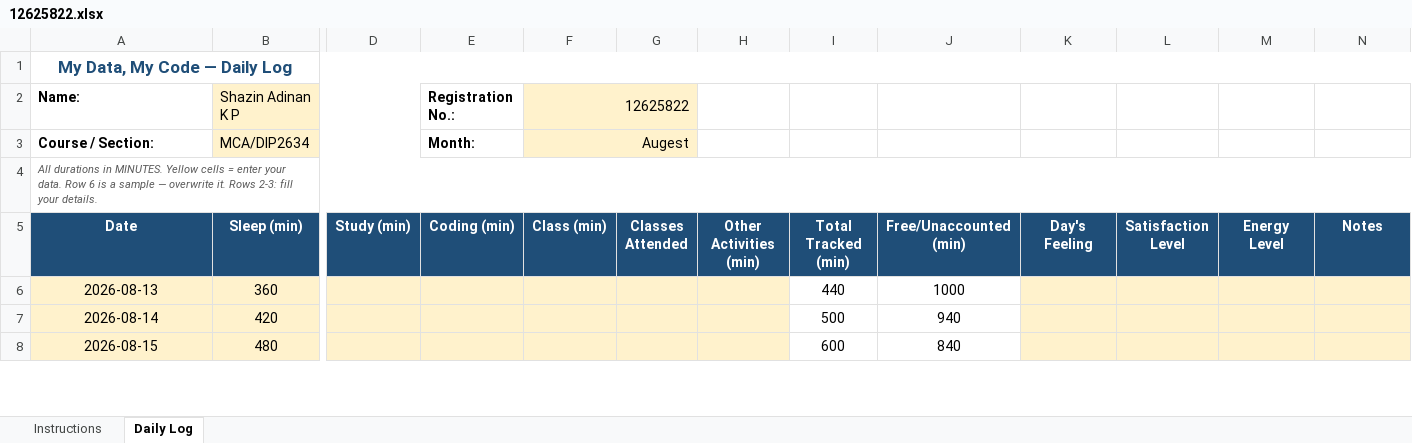
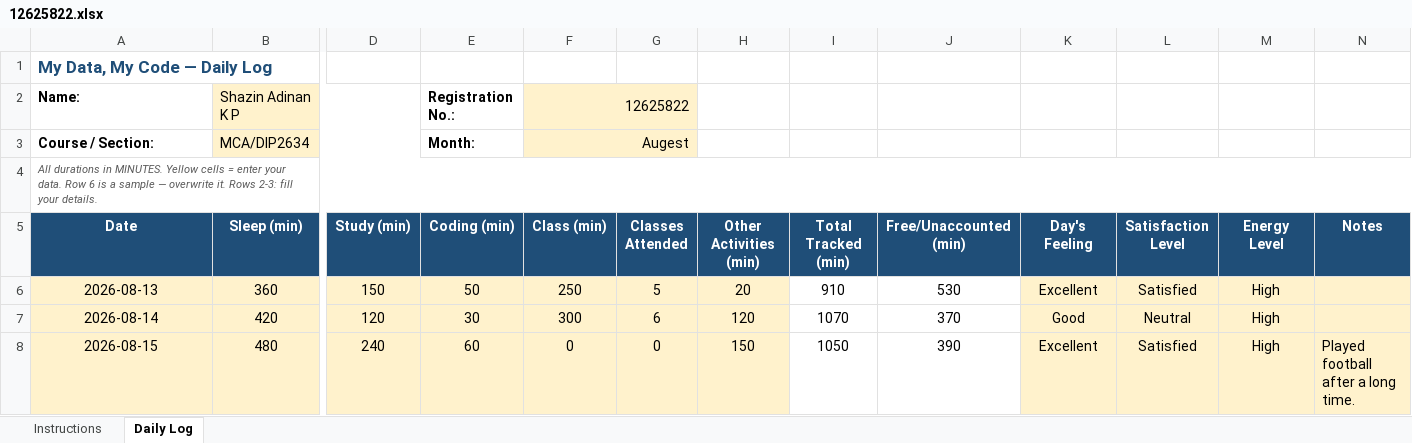
Before and after one commit to shazinadinan/CAP776, an Excel workbook: 12625822.xlsx, sheet Daily Log, drawn as a sheet; only a part is shown, gaps mark what is left out; values as stored, in another font and other column widths than the file's, no borders; conditional formats not drawn; removed rows and columns are numbered as before the commit, all else as after; the diff covers the shown part only; the diff names each change by its address in the sheet, - before the commit and + after, or states it on an @@ line.

Commit message:
Updated"

```diff
--- a/12625822.xlsx (sheet Daily Log)
+++ b/12625822.xlsx (sheet Daily Log)
-A1 alignment: center
+A1 alignment: left
-A1:N1 merged
-D6 (Study (min)): (empty)
+D6 (Study (min)): 150
-E6 (Coding (min)): (empty)
+E6 (Coding (min)): 50
-F6 (Class (min)): (empty)
+F6 (Class (min)): 250
-G6 (Classes Attended): (empty)
+G6 (Classes Attended): 5
-H6 (Other Activities (min)): (empty)
+H6 (Other Activities (min)): 20
-I6 (Total Tracked (min)): 440
+I6 (Total Tracked (min)): 910
-J6 (Free/Unaccounted (min)): 1000
+J6 (Free/Unaccounted (min)): 530
-K6 (Day's Feeling): (empty)
+K6 (Day's Feeling): Excellent
-L6 (Satisfaction Level): (empty)
+L6 (Satisfaction Level): Satisfied
-M6:M8 (Energy Level): (empty)
+M6:M8 (Energy Level): High
-D7 (Study (min)): (empty)
+D7 (Study (min)): 120
-E7 (Coding (min)): (empty)
+E7 (Coding (min)): 30
-F7 (Class (min)): (empty)
+F7 (Class (min)): 300
-G7 (Classes Attended): (empty)
+G7 (Classes Attended): 6
-H7 (Other Activities (min)): (empty)
+H7 (Other Activities (min)): 120
-I7 (Total Tracked (min)): 500
+I7 (Total Tracked (min)): 1070
-J7 (Free/Unaccounted (min)): 940
+J7 (Free/Unaccounted (min)): 370
-K7 (Day's Feeling): (empty)
+K7 (Day's Feeling): Good
-L7 (Satisfaction Level): (empty)
+L7 (Satisfaction Level): Neutral
-D8 (Study (min)): (empty)
+D8 (Study (min)): 240
-E8 (Coding (min)): (empty)
+E8 (Coding (min)): 60
-F8 (Class (min)): (empty)
+F8 (Class (min)): 0
-G8 (Classes Attended): (empty)
+G8 (Classes Attended): 0
-H8 (Other Activities (min)): (empty)
+H8 (Other Activities (min)): 150
-I8 (Total Tracked (min)): 600
+I8 (Total Tracked (min)): 1050
-J8 (Free/Unaccounted (min)): 840
+J8 (Free/Unaccounted (min)): 390
-K8 (Day's Feeling): (empty)
+K8 (Day's Feeling): Excellent
-L8 (Satisfaction Level): (empty)
+L8 (Satisfaction Level): Satisfied
-N8 (Notes): (empty)
+N8 (Notes): Played football after a long time.
```
Also changed, not shown: 4 added rows, 1 removed row and 157 edited cells elsewhere in this sheet, formulas that keep their value.
